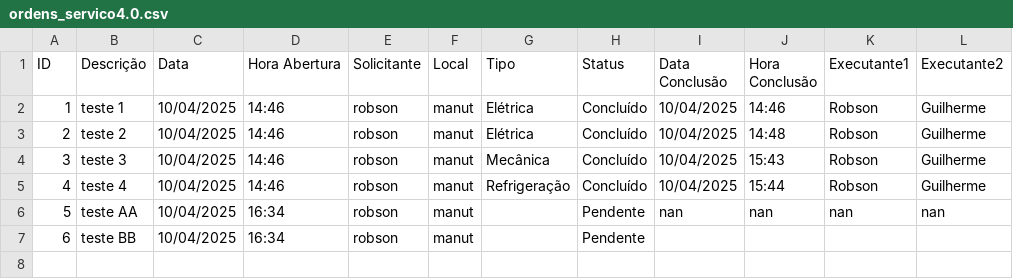
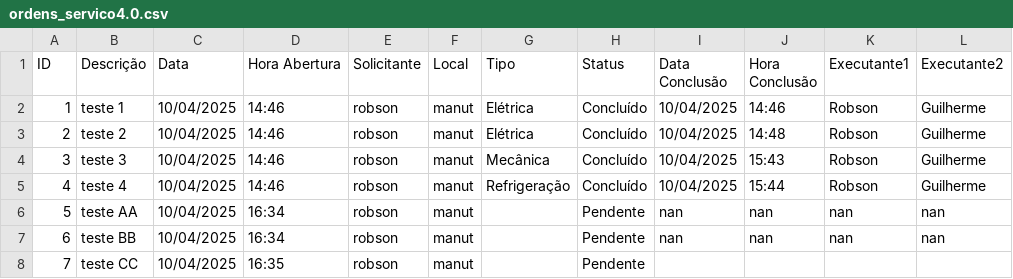
Before and after one commit to vilelarobson0971/OS_4.0, a CSV file: ordens_servico4.0.csv, drawn as a sheet.

Commit message:
Atualização automática do sistema de OS

```diff
--- a/ordens_servico4.0.csv
+++ b/ordens_servico4.0.csv
@@ -6,2 +6,3 @@ ID,Descrição,Data,Hora Abertura,Solicitante,Local,Tipo,Status,Data Conclusão,
 5,teste AA,10/04/2025,16:34,robson,manut,,Pendente,nan,nan,nan,nan
-6,teste BB,10/04/2025,16:34,robson,manut,,Pendente,,,,
+6,teste BB,10/04/2025,16:34,robson,manut,,Pendente,nan,nan,nan,nan
+7,teste CC,10/04/2025,16:35,robson,manut,,Pendente,,,,
```
